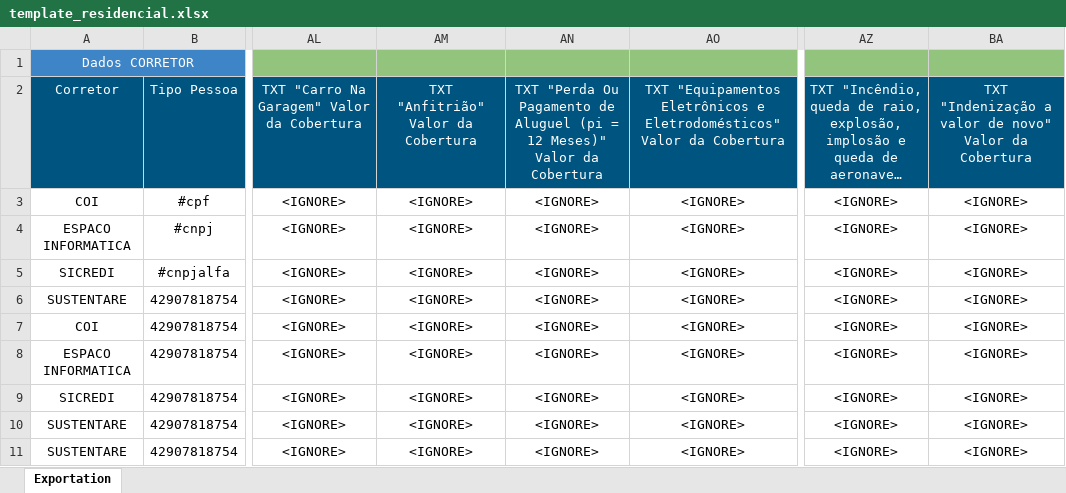
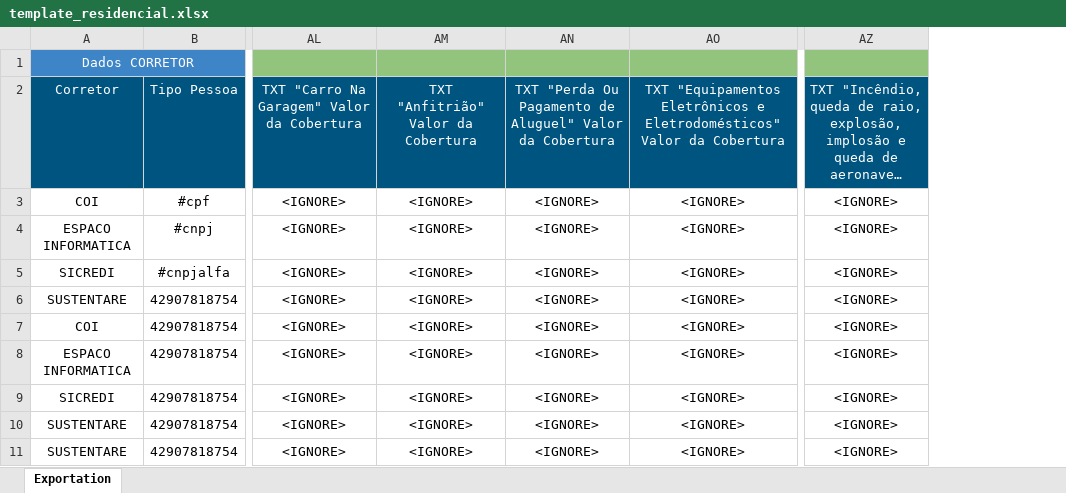
Before and after one commit to viniciusmurilo/GeradorMassas, an Excel workbook: .claude/skills/gerador-massas-seguros/templates/template_residencial.xlsx, sheet Exportation, drawn as a sheet; only a part is shown, gaps mark what is left out; long unchanged cells end in …; values as stored, in another font and other column widths than the file's, no borders; charts and pictures not drawn; the diff names each change by its address in the sheet, - before the commit and + after, or states it on an @@ line.

```diff
--- a/.claude/skills/gerador-massas-seguros/templates/template_residencial.xlsx (sheet Exportation)
+++ b/.claude/skills/gerador-massas-seguros/templates/template_residencial.xlsx (sheet Exportation)
-column BA, rows 2-11: TXT "Indenização a valor de novo" Valor da Cobertura | <IGNORE> | <IGNORE> | <IGNORE> | <IGNORE> | <IGNORE> | <IGNORE> | <IGNORE> | <IGNORE> | <IGNORE>
-AN2: …Pagamento de Aluguel (pi = 12 Meses)" Valor da…
+AN2: …Pagamento de Aluguel" Valor da…
```
Also changed, not shown: charts or pictures, .claude/skills/gerador-massas-seguros/templates/template_empresarial.xlsx, 7 other files.
